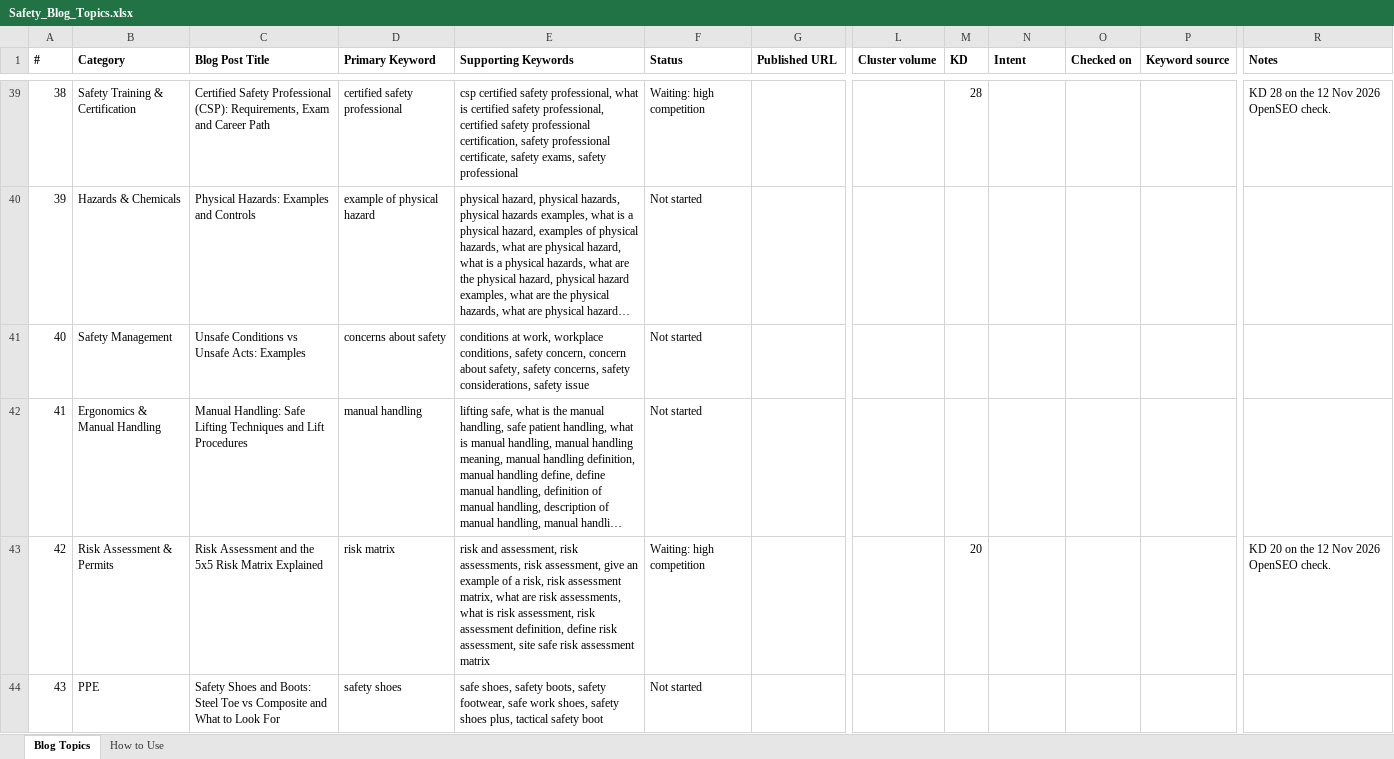
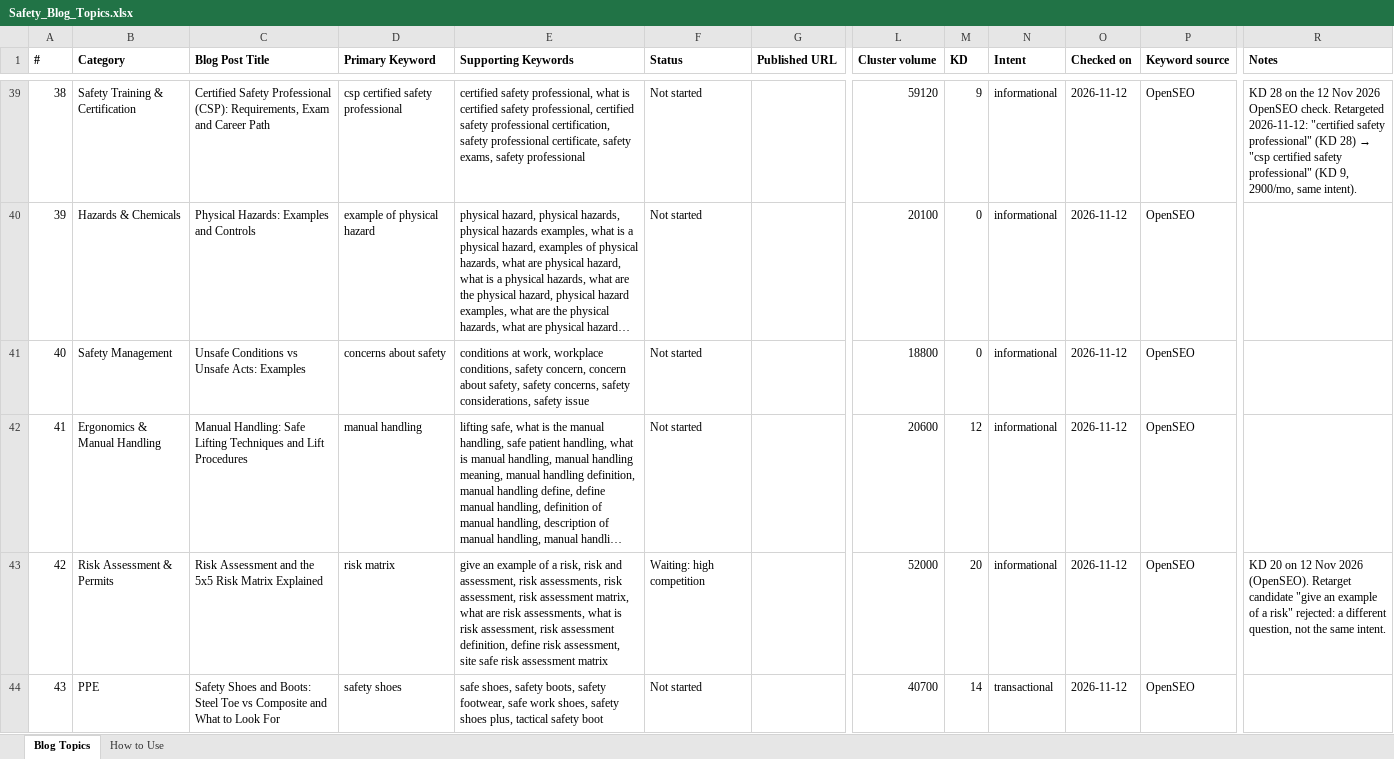
Before and after one commit to pauljomy/safetyindex, an Excel workbook: docs/Safety_Blog_Topics.xlsx, sheet Blog Topics, drawn as a sheet; only a part is shown, gaps mark what is left out; long unchanged cells end in …; values as stored, in another font and other column widths than the file's, no borders; the diff covers the shown part only; the diff names each change by its address in the sheet, - before the commit and + after, or states it on an @@ line.

```diff
--- a/docs/Safety_Blog_Topics.xlsx (sheet Blog Topics)
+++ b/docs/Safety_Blog_Topics.xlsx (sheet Blog Topics)
-D39 (Primary Keyword): certified safety professional
+D39 (Primary Keyword): csp certified safety professional
-E39 (Supporting Keywords): csp certified safety…
+E39 (Supporting Keywords): certified safety…
-F39 (Status): Waiting: high competition
+F39 (Status): Not started
-L39 (Cluster volume): (empty)
+L39 (Cluster volume): 59120
-M39 (KD): 28
+M39 (KD): 9
-N39:N43 (Intent): (empty)
+N39:N43 (Intent): informational
-O39:O44 (Checked on): (empty)
+O39:O44 (Checked on): 2026-11-12
-P39:P44 (Keyword source): (empty)
+P39:P44 (Keyword source): OpenSEO
@@ R39 (Notes): …OpenSEO check. → …OpenSEO check. Retargeted 2026-11-12: "certified safety professional" (KD 28) → "csp certified safety professional" (KD 9, 2900/mo, same intent). @@
-L40 (Cluster volume): (empty)
+L40 (Cluster volume): 20100
-M40:M41 (KD): (empty)
+M40:M41 (KD): 0
-L41 (Cluster volume): (empty)
+L41 (Cluster volume): 18800
-L42 (Cluster volume): (empty)
+L42 (Cluster volume): 20600
-M42 (KD): (empty)
+M42 (KD): 12
-E43 (Supporting Keywords): risk and assessment, risk assessments, risk assessment, give an example of a risk, risk assessment…
+E43 (Supporting Keywords): give an example of a risk, risk and assessment, risk assessments, risk assessment, risk assessment…
-L43 (Cluster volume): (empty)
+L43 (Cluster volume): 52000
-R43 (Notes): …20 on the 12 Nov 2026 OpenSEO check.
+R43 (Notes): …20 on 12 Nov 2026 (OpenSEO). Retarget candidate "give an example of a risk" rejected: a different question, not the same intent.
-L44 (Cluster volume): (empty)
+L44 (Cluster volume): 40700
-M44 (KD): (empty)
+M44 (KD): 14
-N44 (Intent): (empty)
+N44 (Intent): transactional
```
Also changed, not shown: 598 edited cells elsewhere in this sheet, 22 other files.
